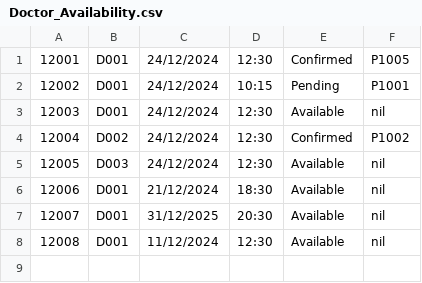
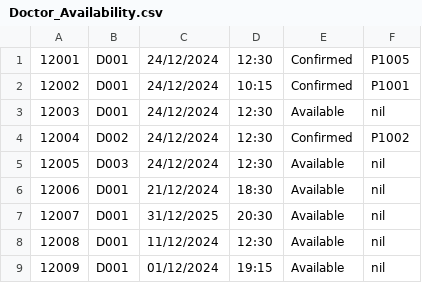
Before and after one commit to gladyswhm/SC2002_HMS_Project, a CSV file: SC2002 HMS Project/data/Doctor_Availability.csv, drawn as a sheet.

```diff
--- a/SC2002 HMS Project/data/Doctor_Availability.csv
+++ b/SC2002 HMS Project/data/Doctor_Availability.csv
@@ -1,3 +1,3 @@
 12001,D001,24/12/2024,12:30,Confirmed,P1005
-12002,D001,24/12/2024,10:15,Pending,P1001
+12002,D001,24/12/2024,10:15,Confirmed,P1001
 12003,D001,24/12/2024,12:30,Available,nil
@@ -8 +8,2 @@
 12008,D001,11/12/2024,12:30,Available,nil
+12009,D001,01/12/2024,19:15,Available,nil
```
Also changed, not shown: SC2002 HMS Project/data/AppointmentOutcome_List.csv, SC2002 HMS Project/data/Medical_Records.csv, 3 other files.
